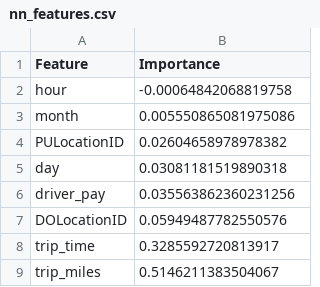
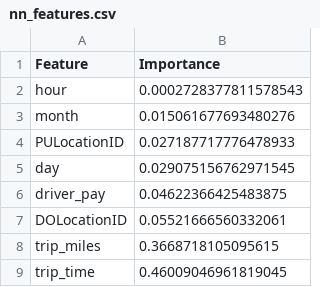
Before and after one commit to munozjon/NYC-Taxis, a CSV file: static/data/nn_features.csv, drawn as a sheet.

Commit message:
nn_features update

```diff
--- a/static/data/nn_features.csv
+++ b/static/data/nn_features.csv
@@ -1,9 +1,9 @@
 Feature,Importance
-hour,-0.00064842068819758
-month,0.005550865081975086
-PULocationID,0.02604658978978382
-day,0.03081181519890318
-driver_pay,0.035563862360231256
-DOLocationID,0.05949487782550576
-trip_time,0.3285592720813917
-trip_miles,0.5146211383504067
+hour,0.0002728377811578543
+month,0.015061677693480276
+PULocationID,0.027187717776478933
+day,0.029075156762971545
+driver_pay,0.04622366425483875
+DOLocationID,0.05521666560332061
+trip_miles,0.3668718105095615
+trip_time,0.46009046961819045
```
